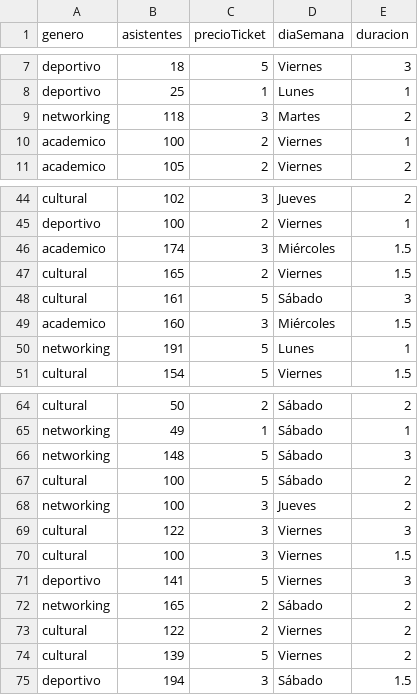
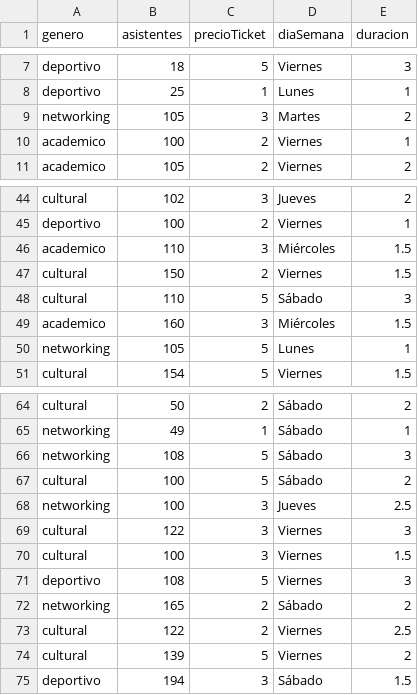
Before and after one commit to kevinseya/curso, a CSV file: modelos/dataSetEntrenamiento.csv, drawn as a sheet; only a part is shown, gaps mark what is left out.

Commit message:
Listo, establecido formato y normalizacion de datos recibidos a través del Sistema, realiza modelo de Predicción a través de árboles de decisión y envia los datos de vuelta al sistema hacia JavaScript

```diff
--- a/modelos/dataSetEntrenamiento.csv
+++ b/modelos/dataSetEntrenamiento.csv
@@ -8,3 +8,3 @@ deportivo;18;5;Viernes;3
 deportivo;25;1;Lunes;1
-networking;118;3;Martes;2
+networking;105;3;Martes;2
 academico;100;2;Viernes;1
@@ -45,7 +45,7 @@ cultural;102;3;Jueves;2
 deportivo;100;2;Viernes;1
-academico;174;3;Miércoles;1.5
-cultural;165;2;Viernes;1.5
-cultural;161;5;Sábado;3
+academico;110;3;Miércoles;1.5
+cultural;150;2;Viernes;1.5
+cultural;110;5;Sábado;3
 academico;160;3;Miércoles;1.5
-networking;191;5;Lunes;1
+networking;105;5;Lunes;1
 cultural;154;5;Viernes;1.5
@@ -65,10 +65,10 @@ cultural;50;2;Sábado;2
 networking;49;1;Sábado;1
-networking;148;5;Sábado;3
+networking;108;5;Sábado;3
 cultural;100;5;Sábado;2
-networking;100;3;Jueves;2
+networking;100;3;Jueves;2.5
 cultural;122;3;Viernes;3
 cultural;100;3;Viernes;1.5
-deportivo;141;5;Viernes;3
+deportivo;108;5;Viernes;3
 networking;165;2;Sábado;2
-cultural;122;2;Viernes;2
+cultural;122;2;Viernes;2.5
 cultural;139;5;Viernes;2
```
Also changed, not shown: 2 other files.
